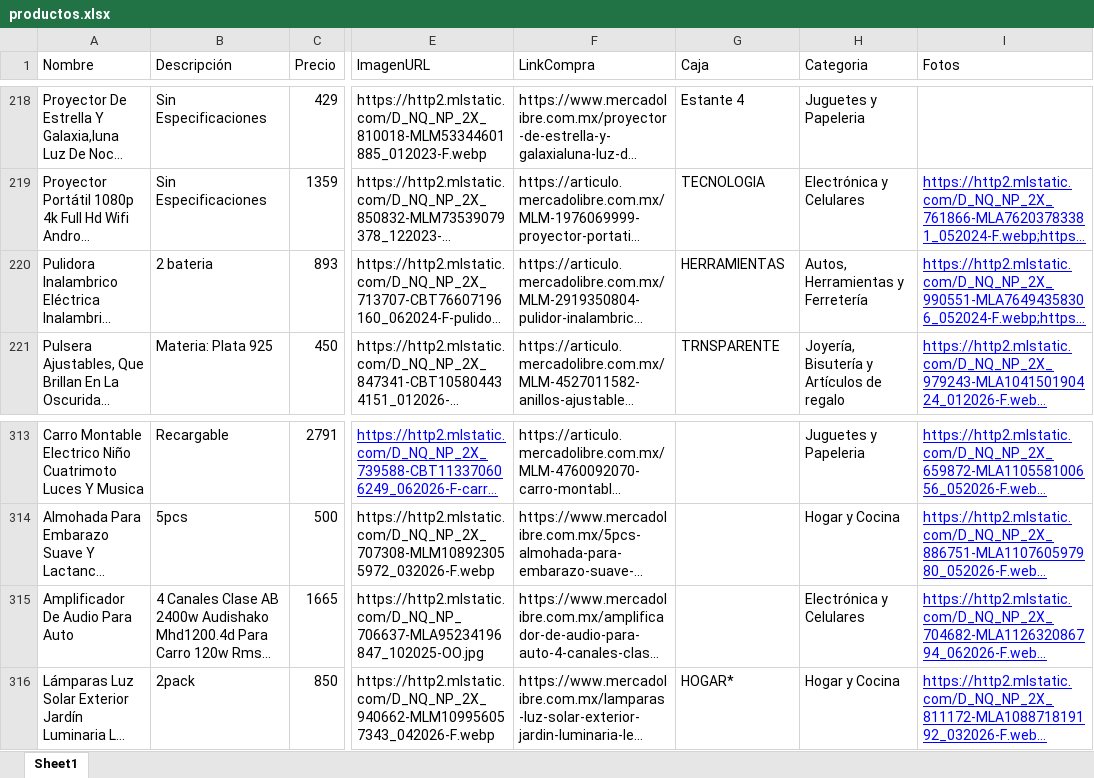
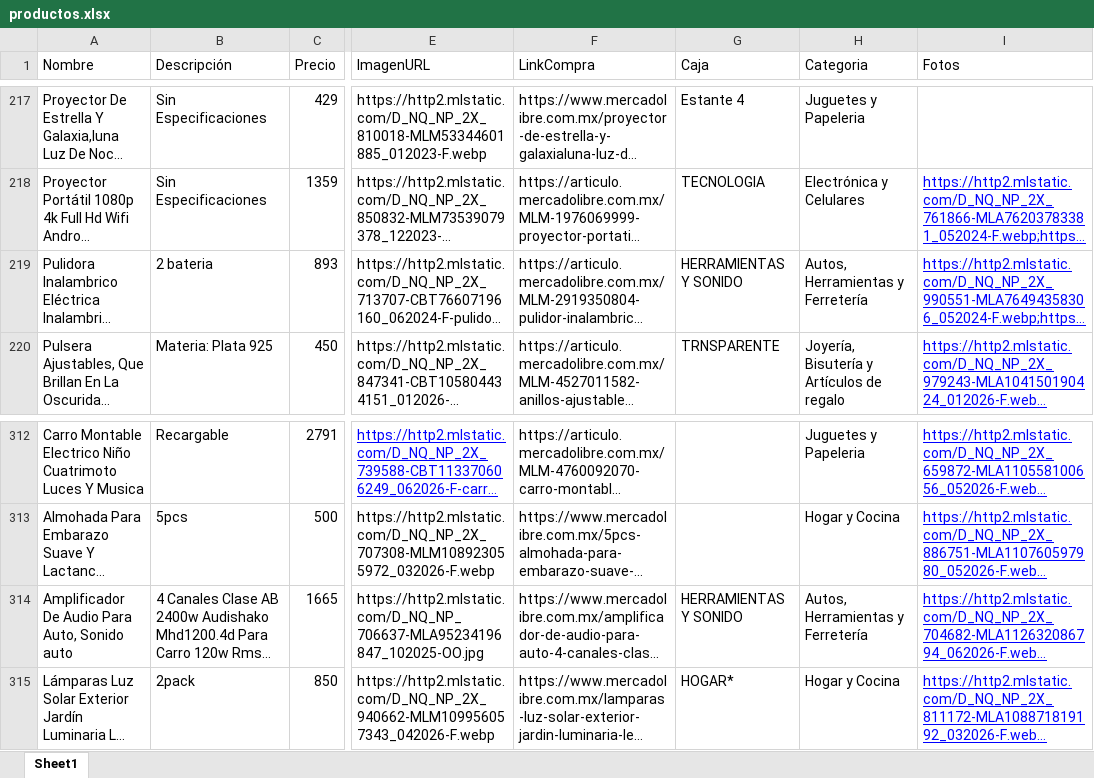
Before and after one commit to Panch17/Catalogo, an Excel workbook: datos/productos.xlsx, sheet Sheet1, drawn as a sheet; only a part is shown, gaps mark what is left out; long unchanged cells end in …; values as stored, in another font and other column widths than the file's, no borders; table styles not drawn; addresses are those after the commit; the diff covers the shown part only; the diff names each change by its address in the sheet, - before the commit and + after, or states it on an @@ line.

```diff
--- a/datos/productos.xlsx (sheet Sheet1)
+++ b/datos/productos.xlsx (sheet Sheet1)
-G219 (Caja): HERRAMIENTAS
+G219 (Caja): HERRAMIENTAS Y SONIDO
-A314 (Nombre): Amplificador De Audio Para Auto
+A314 (Nombre): Amplificador De Audio Para Auto, Sonido auto
-G314 (Caja): (empty)
+G314 (Caja): HERRAMIENTAS Y SONIDO
-H314 (Categoria): Electrónica y Celulares
+H314 (Categoria): Autos, Herramientas y Ferretería
```
Also changed, not shown: 5 added rows, 3 removed rows, 44 edited cells and cell formats elsewhere in this sheet, 4 other files.
